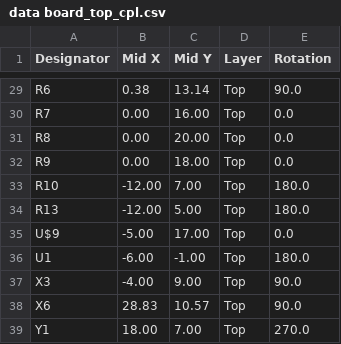
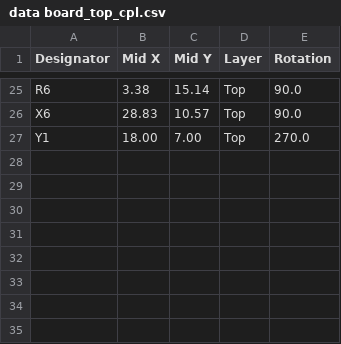
Before and after one commit to priimak/HaasoscopePro, a CSV file: data board/data board_top_cpl.csv, drawn as a sheet; only a part is shown, gaps mark what is left out; removed rows and columns are numbered as before the commit, all else as after; the diff covers the shown part only; the diff names each change by its address in the sheet, - before the commit and + after, or states it on an @@ line.

```diff
--- a/data board/data board_top_cpl.csv
+++ b/data board/data board_top_cpl.csv
-B25 (Mid X): 0.38
+B25 (Mid X): 3.38
-C25 (Mid Y): 13.14
+C25 (Mid Y): 15.14
-row 30: R7 | 0.00 | 16.00 | Top | 0.0
-row 31: R8 | 0.00 | 20.00 | Top | 0.0
-row 32: R9 | 0.00 | 18.00 | Top | 0.0
-row 33: R10 | -12.00 | 7.00 | Top | 180.0
-row 34: R13 | -12.00 | 5.00 | Top | 180.0
-row 35: U$9 | -5.00 | 17.00 | Top | 0.0
-row 36: U1 | -6.00 | -1.00 | Top | 180.0
-row 37: X3 | -4.00 | 9.00 | Top | 90.0
```
Also changed, not shown: 2 added rows, 6 removed rows and 26 edited cells elsewhere in this file, data board/data board_top_bom.csv, 3 other files.
